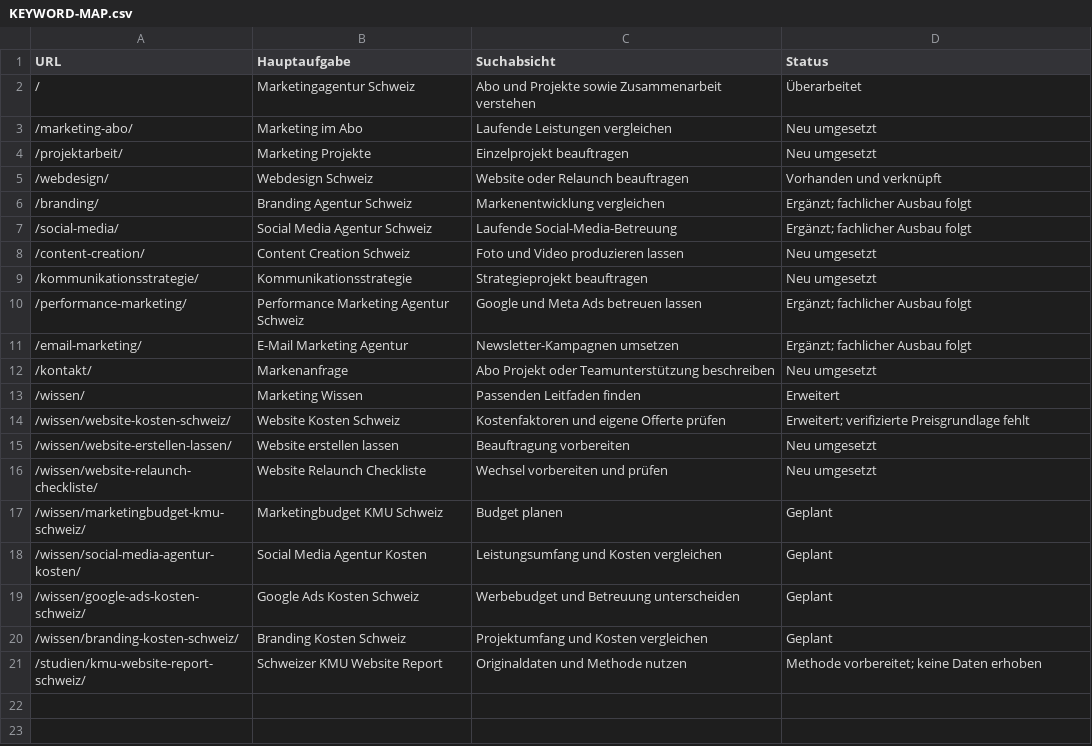
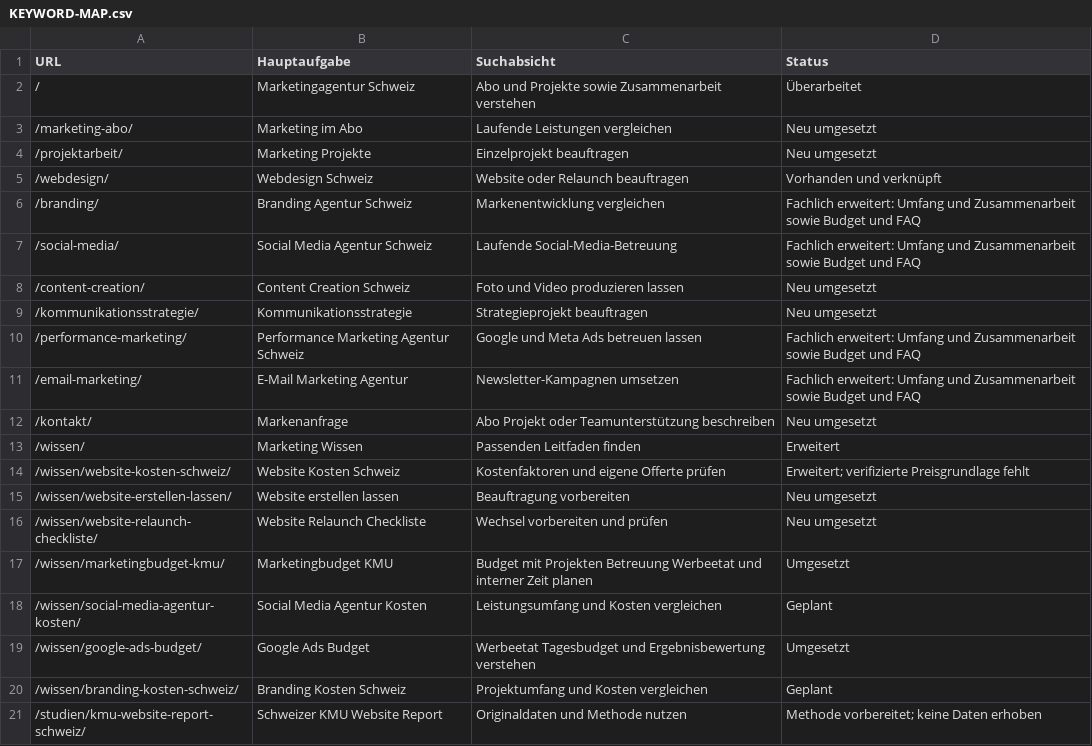
Before and after one commit to klartext-digital/klartext-mint, a CSV file: docs/KEYWORD-MAP.csv, drawn as a sheet.

Commit message:
Expand service details and publish marketing budget guides

```diff
--- a/docs/KEYWORD-MAP.csv
+++ b/docs/KEYWORD-MAP.csv
@@ -5,8 +5,8 @@ URL,Hauptaufgabe,Suchabsicht,Status
 /webdesign/,Webdesign Schweiz,Website oder Relaunch beauftragen,Vorhanden und verknüpft
-/branding/,Branding Agentur Schweiz,Markenentwicklung vergleichen,Ergänzt; fachlicher Ausbau folgt
-/social-media/,Social Media Agentur Schweiz,Laufende Social-Media-Betreuung,Ergänzt; fachlicher Ausbau folgt
+/branding/,Branding Agentur Schweiz,Markenentwicklung vergleichen,Fachlich erweitert: Umfang und Zusammenarbeit sowie Budget und FAQ
+/social-media/,Social Media Agentur Schweiz,Laufende Social-Media-Betreuung,Fachlich erweitert: Umfang und Zusammenarbeit sowie Budget und FAQ
 /content-creation/,Content Creation Schweiz,Foto und Video produzieren lassen,Neu umgesetzt
 /kommunikationsstrategie/,Kommunikationsstrategie,Strategieprojekt beauftragen,Neu umgesetzt
-/performance-marketing/,Performance Marketing Agentur Schweiz,Google und Meta Ads betreuen lassen,Ergänzt; fachlicher Ausbau folgt
-/email-marketing/,E-Mail Marketing Agentur,Newsletter-Kampagnen umsetzen,Ergänzt; fachlicher Ausbau folgt
+/performance-marketing/,Performance Marketing Agentur Schweiz,Google und Meta Ads betreuen lassen,Fachlich erweitert: Umfang und Zusammenarbeit sowie Budget und FAQ
+/email-marketing/,E-Mail Marketing Agentur,Newsletter-Kampagnen umsetzen,Fachlich erweitert: Umfang und Zusammenarbeit sowie Budget und FAQ
 /kontakt/,Markenanfrage,Abo Projekt oder Teamunterstützung beschreiben,Neu umgesetzt
@@ -16,5 +16,5 @@ URL,Hauptaufgabe,Suchabsicht,Status
 /wissen/website-relaunch-checkliste/,Website Relaunch Checkliste,Wechsel vorbereiten und prüfen,Neu umgesetzt
-/wissen/marketingbudget-kmu-schweiz/,Marketingbudget KMU Schweiz,Budget planen,Geplant
+/wissen/marketingbudget-kmu/,Marketingbudget KMU,Budget mit Projekten Betreuung Werbeetat und interner Zeit planen,Umgesetzt
 /wissen/social-media-agentur-kosten/,Social Media Agentur Kosten,Leistungsumfang und Kosten vergleichen,Geplant
-/wissen/google-ads-kosten-schweiz/,Google Ads Kosten Schweiz,Werbebudget und Betreuung unterscheiden,Geplant
+/wissen/google-ads-budget/,Google Ads Budget,Werbeetat Tagesbudget und Ergebnisbewertung verstehen,Umgesetzt
 /wissen/branding-kosten-schweiz/,Branding Kosten Schweiz,Projektumfang und Kosten vergleichen,Geplant
```
Also changed, not shown: 13 other files.
